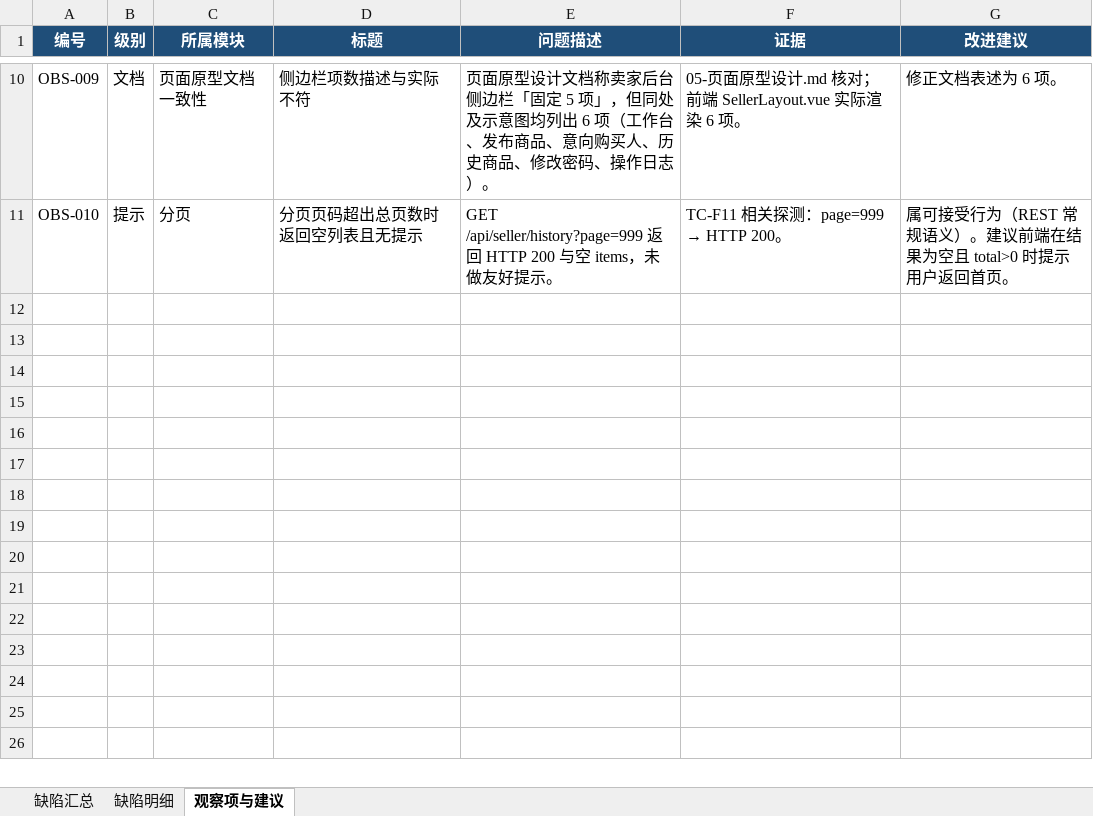
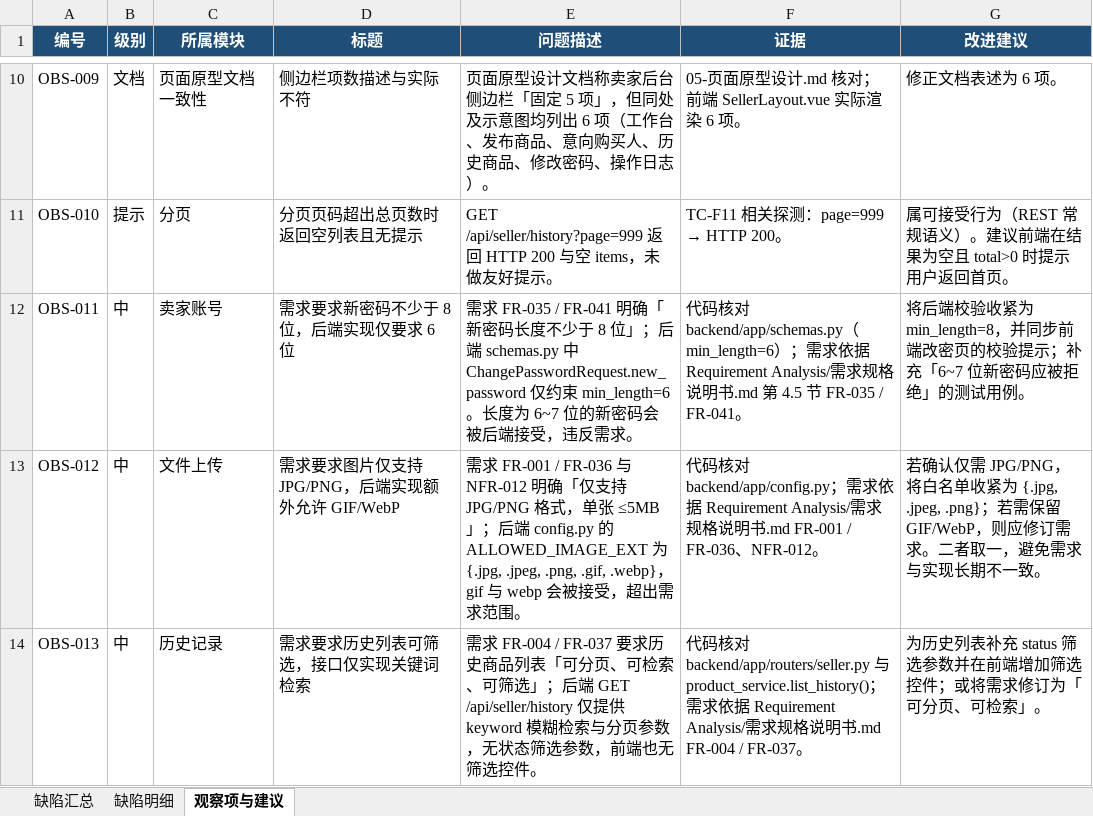
Before and after one commit to tyq-arch/single-merchant-shop-9, an Excel workbook: docs/测试/03-BUG记录与汇总表.xlsx, sheet 观察项与建议, drawn as a sheet; only a part is shown, gaps mark what is left out; values as stored, in another font and other column widths than the file's, no borders; the diff names each change by its address in the sheet, - before the commit and + after, or states it on an @@ line.

Commit message:
docs: 测试交付物改版（证据/ → 代码/），并同步最新需求
测试代码目录重构：
- 证据/ 改为 代码/，代码与运行输出分离：
    functional_suite.py   黑盒功能测试套件（113 条，A~K 共 11 个模块）
    probe.py              缺陷定向验证脚本（6 个验证点）
    开发自测用例/          pytest 用例（28 条，来自仓库 backend/tests）
    运行输出/              test_results.json、pytest-执行输出.txt
- functional_suite.py 的 11 个测试模块逐个补充「需求追溯 + 测试内容」标注
- 文件头补充模块清单速查表
- 新增 代码/README.md：测试代码清单、各文件测试内容、运行方式

同步需求细化（对应 Requirement Analysis/需求规格说明书.md）：
- 功能需求由 FR-001~052 扩至 FR-001~057（新增 FR-053~057 Scrum 过程需求）
- 修改密码：新密码不少于 8 位
- 发布商品：价格 >0 且最多两位小数；图片仅 JPG/PNG、单张 ≤5MB
- 历史商品列表：可分页、可检索、可筛选
- 新增免责声明

新增 3 项需求与实现不一致的观察项：
- OBS-011 需求要求新密码 ≥8 位，后端仅校验 ≥6 位
- OBS-012 需求要求图片仅 JPG/PNG，后端白名单还含 gif/webp
- OBS-013 需求要求历史列表可筛选，接口仅实现关键词检索

其它：
- 测试报告附录改为「测试代码与运行输出」，路径统一为 docs/测试/代码/…
- 全目录复查，对 证据/ 的引用零残留

```diff
--- a/docs/测试/03-BUG记录与汇总表.xlsx (sheet 观察项与建议)
+++ b/docs/测试/03-BUG记录与汇总表.xlsx (sheet 观察项与建议)
+row 12: OBS-011 | 中 | 卖家账号 | 需求要求新密码不少于 8 位，后端实现仅要求 6 位 | 需求 FR-035 / FR-041 明确「新密码长度不少于 8 位」；后端 schemas.py 中 ChangePasswordRequest.new_password 仅约束 min_length=6。长度为 6~7 位的新密码会被后端接受，违反需求。 | 代码核对 backend/app/schemas.py（min_length=6）；需求依据 Requirement Analysis/需求规格说明书.md 第 4.5 节 FR-035 / FR-041。 | 将后端校验收紧为 min_length=8，并同步前端改密页的校验提示；补充「6~7 位新密码应被拒绝」的测试用例。
+row 13: OBS-012 | 中 | 文件上传 | 需求要求图片仅支持 JPG/PNG，后端实现额外允许 GIF/WebP | 需求 FR-001 / FR-036 与 NFR-012 明确「仅支持 JPG/PNG 格式，单张 ≤5MB」；后端 config.py 的 ALLOWED_IMAGE_EXT 为 {.jpg, .jpeg, .png, .gif, .webp}，gif 与 webp 会被接受，超出需求范围。 | 代码核对 backend/app/config.py；需求依据 Requirement Analysis/需求规格说明书.md FR-001 / FR-036、NFR-012。 | 若确认仅需 JPG/PNG，将白名单收紧为 {.jpg, .jpeg, .png}；若需保留 GIF/WebP，则应修订需求。二者取一，避免需求与实现长期不一致。
+row 14: OBS-013 | 中 | 历史记录 | 需求要求历史列表可筛选，接口仅实现关键词检索 | 需求 FR-004 / FR-037 要求历史商品列表「可分页、可检索、可筛选」；后端 GET /api/seller/history 仅提供 keyword 模糊检索与分页参数，无状态筛选参数，前端也无筛选控件。 | 代码核对 backend/app/routers/seller.py 与 product_service.list_history()；需求依据 Requirement Analysis/需求规格说明书.md FR-004 / FR-037。 | 为历史列表补充 status 筛选参数并在前端增加筛选控件；或将需求修订为「可分页、可检索」。
```
Also changed, not shown: sheet 缺陷汇总, docs/测试/02-测试用例.xlsx, docs/测试/04-功能验收校验清单与上线合规检查表.xlsx, 20 other files.
